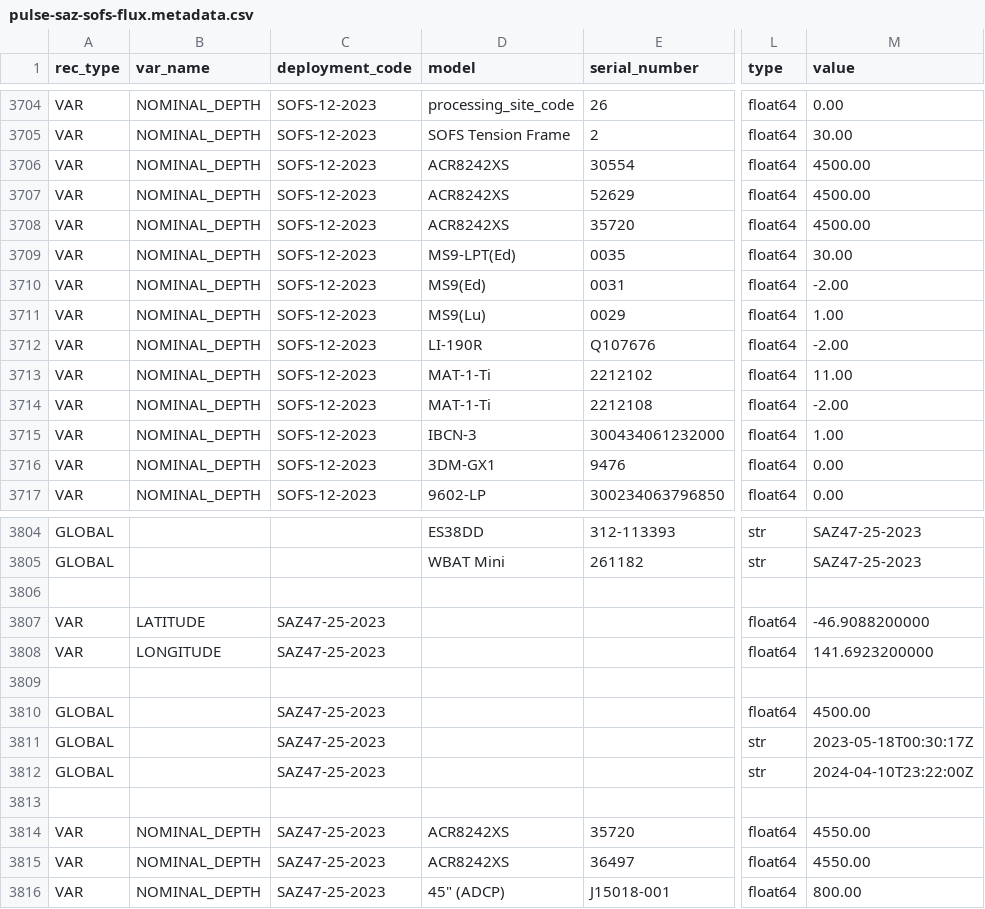
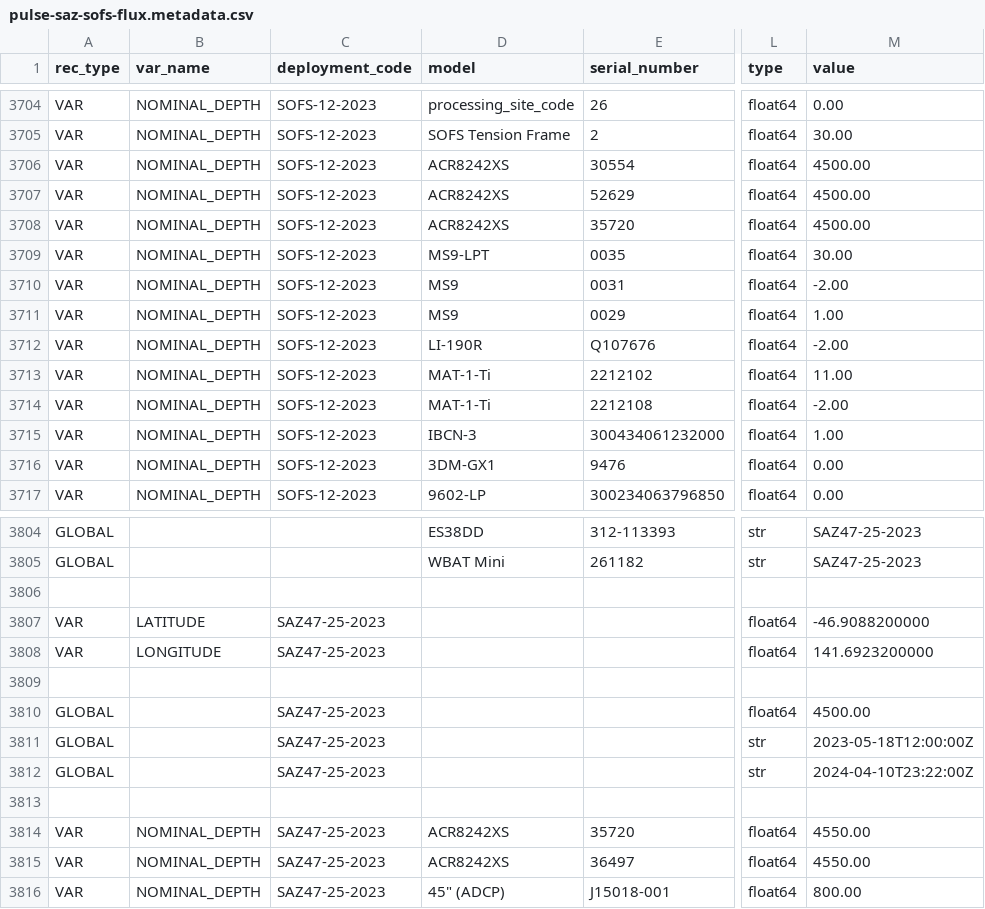
Before and after one commit to petejan/imos-tools, a CSV file: metadata/pulse-saz-sofs-flux.metadata.csv, drawn as a sheet; only a part is shown, gaps mark what is left out; the diff covers the shown part only; the diff names each change by its address in the sheet, - before the commit and + after, or states it on an @@ line.

```diff
--- a/metadata/pulse-saz-sofs-flux.metadata.csv
+++ b/metadata/pulse-saz-sofs-flux.metadata.csv
-D3709 (model): MS9-LPT(Ed)
+D3709 (model): MS9-LPT
-D3710 (model): MS9(Ed)
+D3710 (model): MS9
-D3711 (model): MS9(Lu)
+D3711 (model): MS9
-M3811 (value): 2023-05-18T00:30:17Z
+M3811 (value): 2023-05-18T12:00:00Z
```
Also changed, not shown: 21 edited cells elsewhere in this file, 1 other file.
